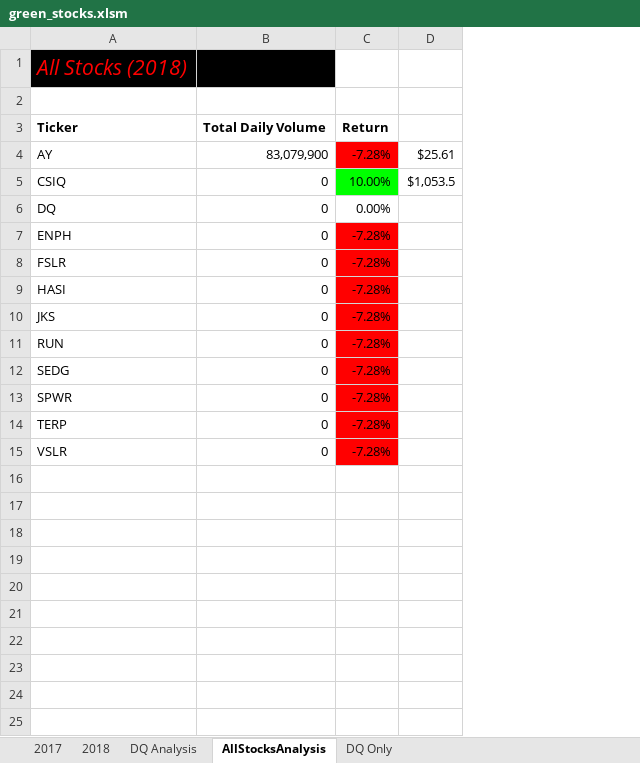
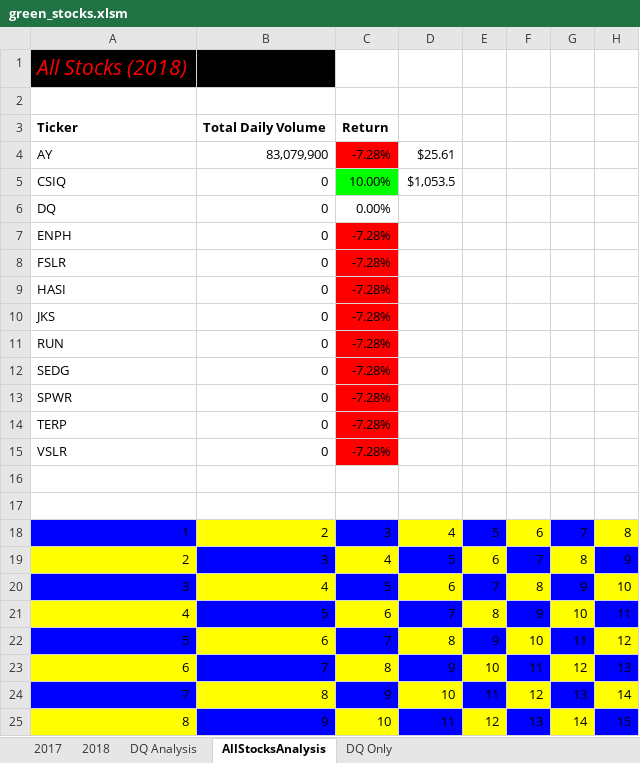
Before and after one commit to WagnerLisaK/Stock-Analysis, an Excel workbook: green_stocks.xlsm, sheet AllStocksAnalysis, drawn as a sheet; values as stored, in another font and other column widths than the file's, no borders; the diff names each change by its address in the sheet, - before the commit and + after, or states it on an @@ line.

Commit message:
Added checkerboard

```diff
--- a/green_stocks.xlsm (sheet AllStocksAnalysis)
+++ b/green_stocks.xlsm (sheet AllStocksAnalysis)
+column E, empty
+column F, empty
+column G, empty
+column H, empty
+row 16: (empty)
+row 17: (empty)
+row 18: 1 | 2 | 3 | 4 | 5 | 6 | 7 | 8
+row 19: 2 | 3 | 4 | 5 | 6 | 7 | 8 | 9
+row 20: 3 | 4 | 5 | 6 | 7 | 8 | 9 | 10
+row 21: 4 | 5 | 6 | 7 | 8 | 9 | 10 | 11
+row 22: 5 | 6 | 7 | 8 | 9 | 10 | 11 | 12
+row 23: 6 | 7 | 8 | 9 | 10 | 11 | 12 | 13
+row 24: 7 | 8 | 9 | 10 | 11 | 12 | 13 | 14
+row 25: 8 | 9 | 10 | 11 | 12 | 13 | 14 | 15
```
